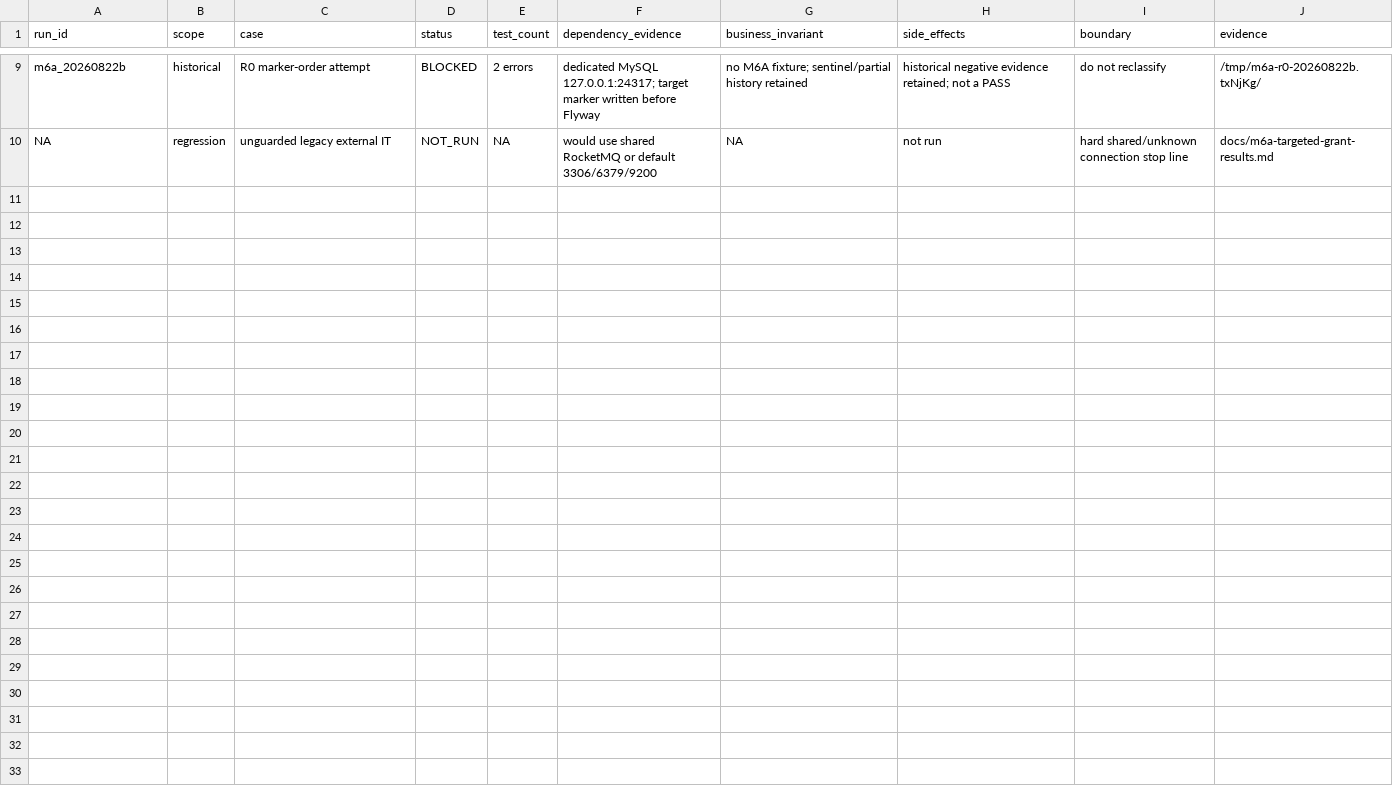
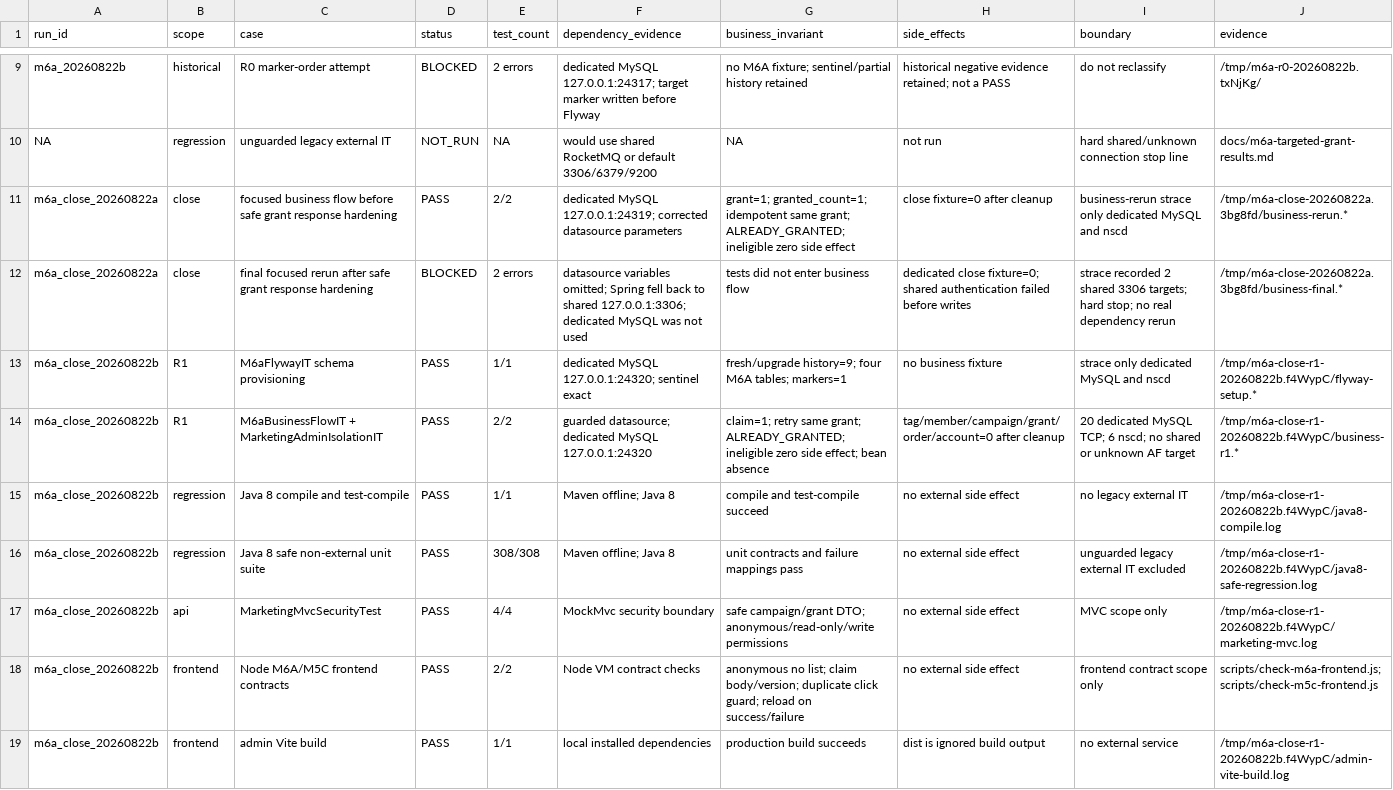
Before and after one commit to qiyu-lu/local-deals-service, a CSV file: docs/m6a-targeted-grant-summary.csv, drawn as a sheet; only a part is shown, gaps mark what is left out.

Commit message:
docs(marketing): close M6A targeted grant stage

```diff
--- a/docs/m6a-targeted-grant-summary.csv
+++ b/docs/m6a-targeted-grant-summary.csv
@@ -10 +10,10 @@ m6a_20260822b,historical,R0 marker-order attempt,BLOCKED,2 errors,"dedicated MyS
 NA,regression,unguarded legacy external IT,NOT_RUN,NA,"would use shared RocketMQ or default 3306/6379/9200","NA","not run","hard shared/unknown connection stop line","docs/m6a-targeted-grant-results.md"
+m6a_close_20260822a,close,focused business flow before safe grant response hardening,PASS,2/2,"dedicated MySQL 127.0.0.1:24319; corrected datasource parameters","grant=1; granted_count=1; idempotent same grant; ALREADY_GRANTED; ineligible zero side effect","close fixture=0 after cleanup","business-rerun strace only dedicated MySQL and nscd","/tmp/m6a-close-20260822a.3bg8fd/business-rerun.*"
+m6a_close_20260822a,close,final focused rerun after safe grant response hardening,BLOCKED,2 errors,"datasource variables omitted; Spring fell back to shared 127.0.0.1:3306; dedicated MySQL was not used","tests did not enter business flow","dedicated close fixture=0; shared authentication failed before writes","strace recorded 2 shared 3306 targets; hard stop; no real dependency rerun","/tmp/m6a-close-20260822a.3bg8fd/business-final.*"
+m6a_close_20260822b,R1,M6aFlywayIT schema provisioning,PASS,1/1,"dedicated MySQL 127.0.0.1:24320; sentinel exact","fresh/upgrade history=9; four M6A tables; markers=1","no business fixture","strace only dedicated MySQL and nscd","/tmp/m6a-close-r1-20260822b.f4WypC/flyway-setup.*"
+m6a_close_20260822b,R1,M6aBusinessFlowIT + MarketingAdminIsolationIT,PASS,2/2,"guarded datasource; dedicated MySQL 127.0.0.1:24320","claim=1; retry same grant; ALREADY_GRANTED; ineligible zero side effect; bean absence","tag/member/campaign/grant/order/account=0 after cleanup","20 dedicated MySQL TCP; 6 nscd; no shared or unknown AF target","/tmp/m6a-close-r1-20260822b.f4WypC/business-r1.*"
+m6a_close_20260822b,regression,Java 8 compile and test-compile,PASS,1/1,"Maven offline; Java 8","compile and test-compile succeed","no external side effect","no legacy external IT","/tmp/m6a-close-r1-20260822b.f4WypC/java8-compile.log"
+m6a_close_20260822b,regression,Java 8 safe non-external unit suite,PASS,308/308,"Maven offline; Java 8","unit contracts and failure mappings pass","no external side effect","unguarded legacy external IT excluded","/tmp/m6a-close-r1-20260822b.f4WypC/java8-safe-regression.log"
+m6a_close_20260822b,api,MarketingMvcSecurityTest,PASS,4/4,"MockMvc security boundary","safe campaign/grant DTO; anonymous/read-only/write permissions","no external side effect","MVC scope only","/tmp/m6a-close-r1-20260822b.f4WypC/marketing-mvc.log"
+m6a_close_20260822b,frontend,Node M6A/M5C frontend contracts,PASS,2/2,"Node VM contract checks","anonymous no list; claim body/version; duplicate click guard; reload on success/failure","no external side effect","frontend contract scope only","scripts/check-m6a-frontend.js; scripts/check-m5c-frontend.js"
+m6a_close_20260822b,frontend,admin Vite build,PASS,1/1,"local installed dependencies","production build succeeds","dist is ignored build output","no external service","/tmp/m6a-close-r1-20260822b.f4WypC/admin-vite-build.log"
```
Also changed, not shown: 3 other files.
